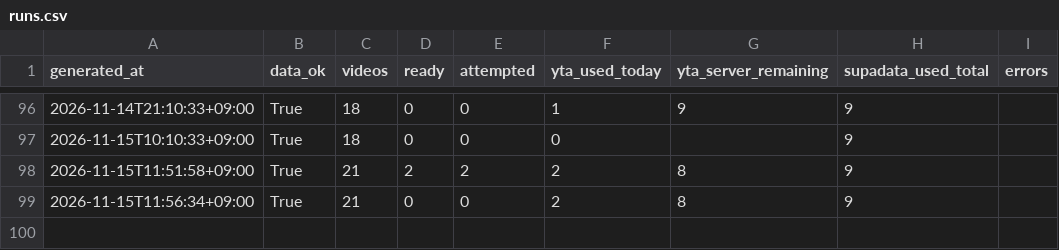
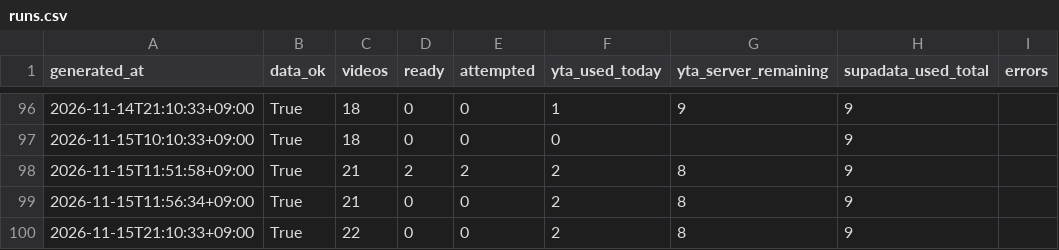
Before and after one commit to jaysallr-ux/Semis-radar, a CSV file: guru_yt/data/runs.csv, drawn as a sheet; only a part is shown, gaps mark what is left out.

Commit message:
guru-yt full 2026-11-15 21:10

```diff
--- a/guru_yt/data/runs.csv
+++ b/guru_yt/data/runs.csv
@@ -99 +99,2 @@ generated_at,data_ok,videos,ready,attempted,yta_used_today,yta_server_remaining,
 2026-11-15T11:56:34+09:00,True,21,0,0,2,8,9,
+2026-11-15T21:10:33+09:00,True,22,0,0,2,8,9,
```
Also changed, not shown: 2 other files.
